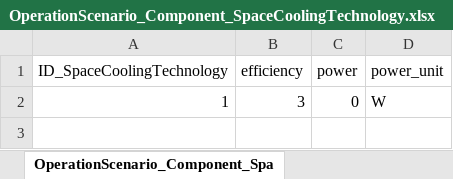
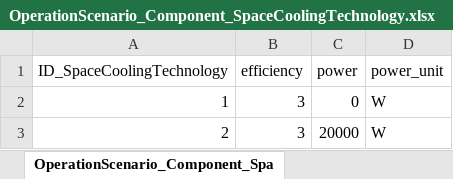
Before and after one commit to H2020-newTRENDs/FLEX, an Excel workbook: data/input_operation/OperationScenario_Component_SpaceCoolingTechnology.xlsx, sheet OperationScenario_Component_Spa, drawn as a sheet; values as stored, in another font and other column widths than the file's, no borders; the diff names each change by its address in the sheet, - before the commit and + after, or states it on an @@ line.

Commit message:
added space cooling

```diff
--- a/data/input_operation/OperationScenario_Component_SpaceCoolingTechnology.xlsx (sheet OperationScenario_Component_Spa)
+++ b/data/input_operation/OperationScenario_Component_SpaceCoolingTechnology.xlsx (sheet OperationScenario_Component_Spa)
+row 3: 2 | 3 | 20000 | W
```
